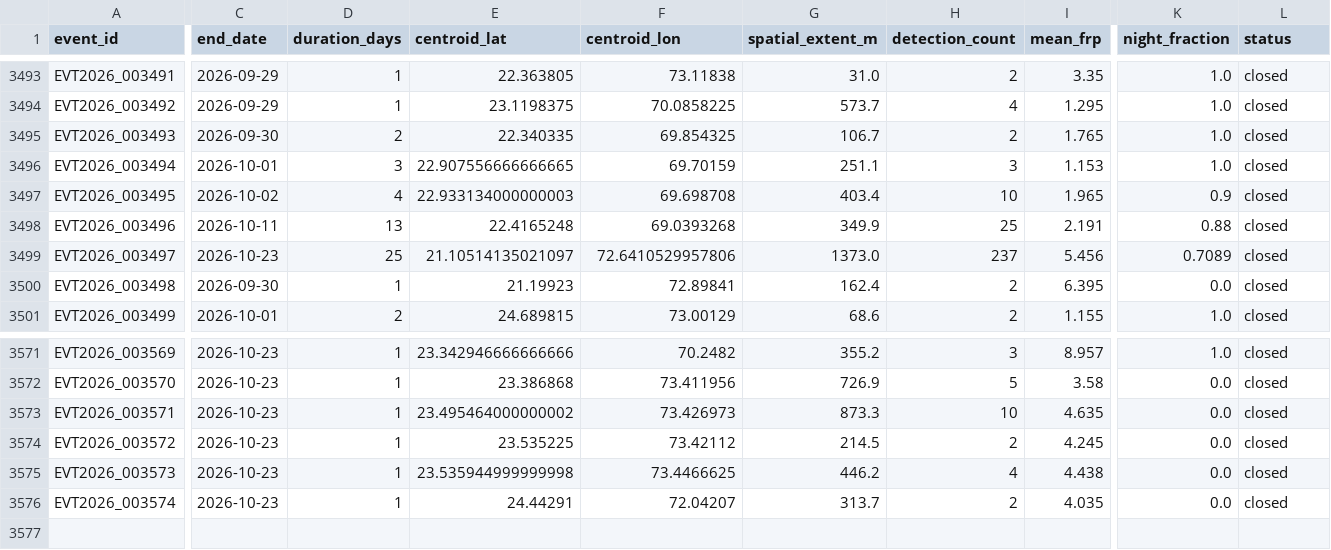
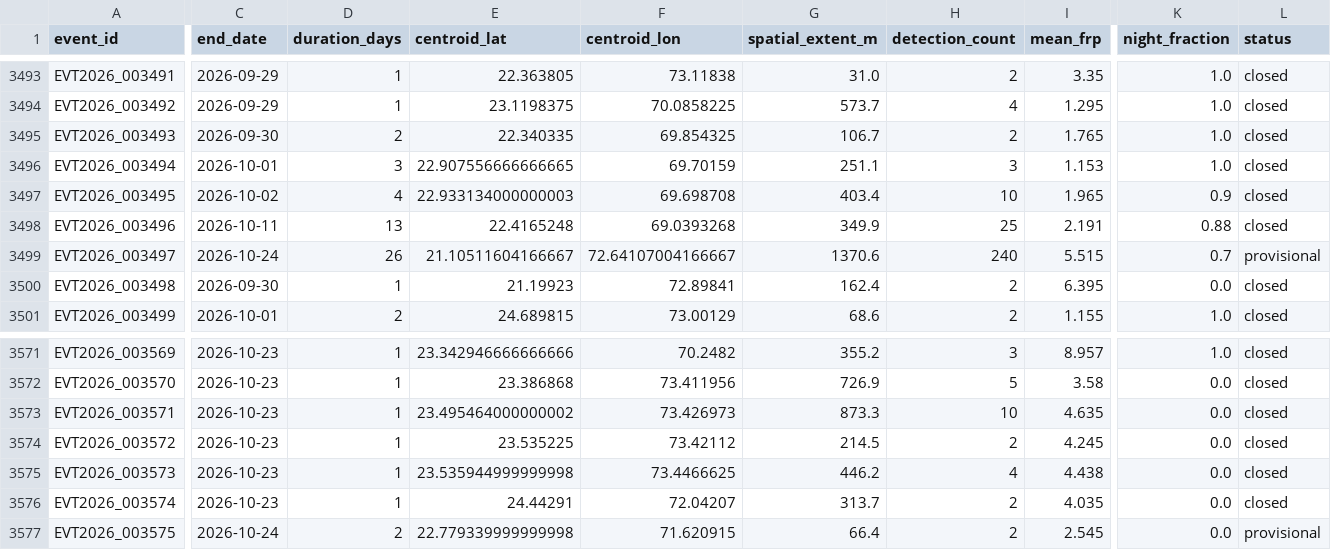
Before and after one commit to suvarchaw/Thermoscope, a CSV file: data/processed/gujarat_event_evidence_2026.csv, drawn as a sheet; only a part is shown, gaps mark what is left out; rows hold the shown columns only; the diff covers the shown part only; the diff names each change by its address in the sheet, - before the commit and + after, or states it on an @@ line.

```diff
--- a/data/processed/gujarat_event_evidence_2026.csv
+++ b/data/processed/gujarat_event_evidence_2026.csv
-C3499 (end_date): 2026-10-23
+C3499 (end_date): 2026-10-24
-D3499 (duration_days): 25
+D3499 (duration_days): 26
-E3499 (centroid_lat): 21.10514135021097
+E3499 (centroid_lat): 21.10511604166667
-F3499 (centroid_lon): 72.6410529957806
+F3499 (centroid_lon): 72.64107004166667
-G3499 (spatial_extent_m): 1373.0
+G3499 (spatial_extent_m): 1370.6
-H3499 (detection_count): 237
+H3499 (detection_count): 240
-I3499 (mean_frp): 5.456
+I3499 (mean_frp): 5.515
-K3499 (night_fraction): 0.7089
+K3499 (night_fraction): 0.7
-L3499 (status): closed
+L3499 (status): provisional
+row 3577: EVT2026_003575 | 2026-10-24 | 2 | 22.779339999999998 | 71.620915 | 66.4 | 2 | 2.545 | 0.0 | provisional
```
Also changed, not shown: 2 edited cells elsewhere in this file, data/processed/gujarat_thermal_events_2026.csv, 3 other files.
